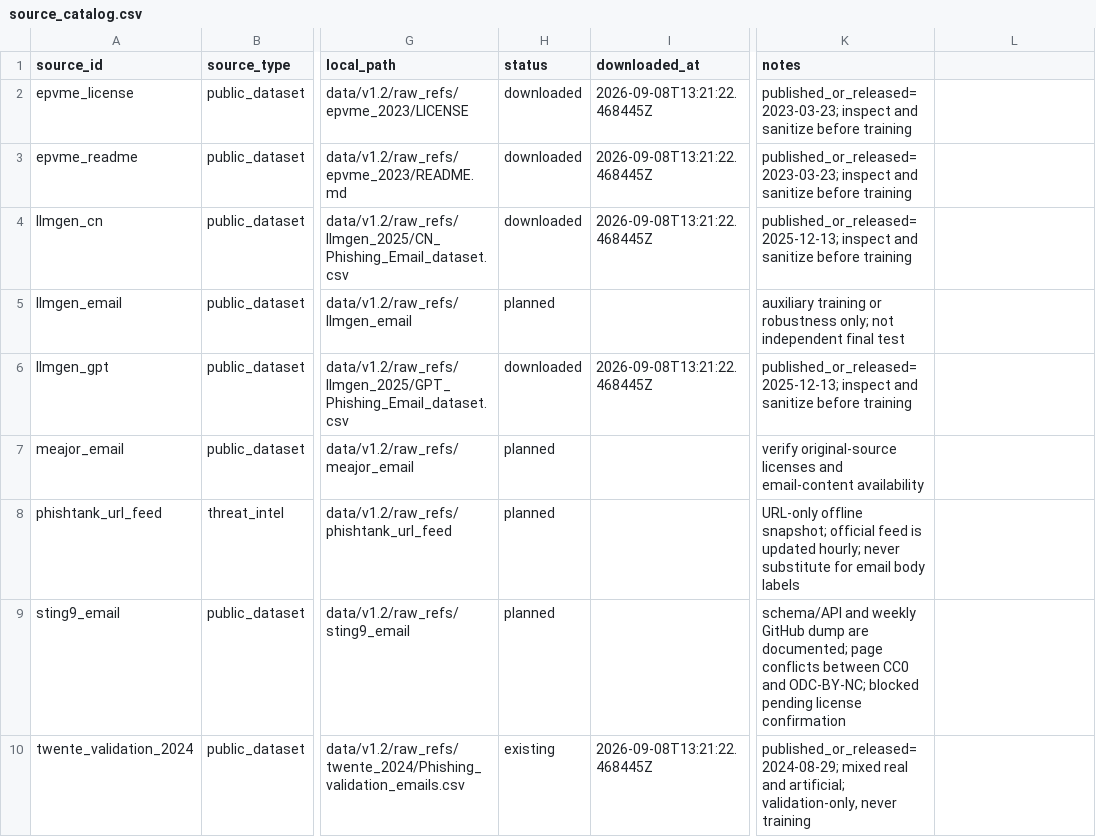
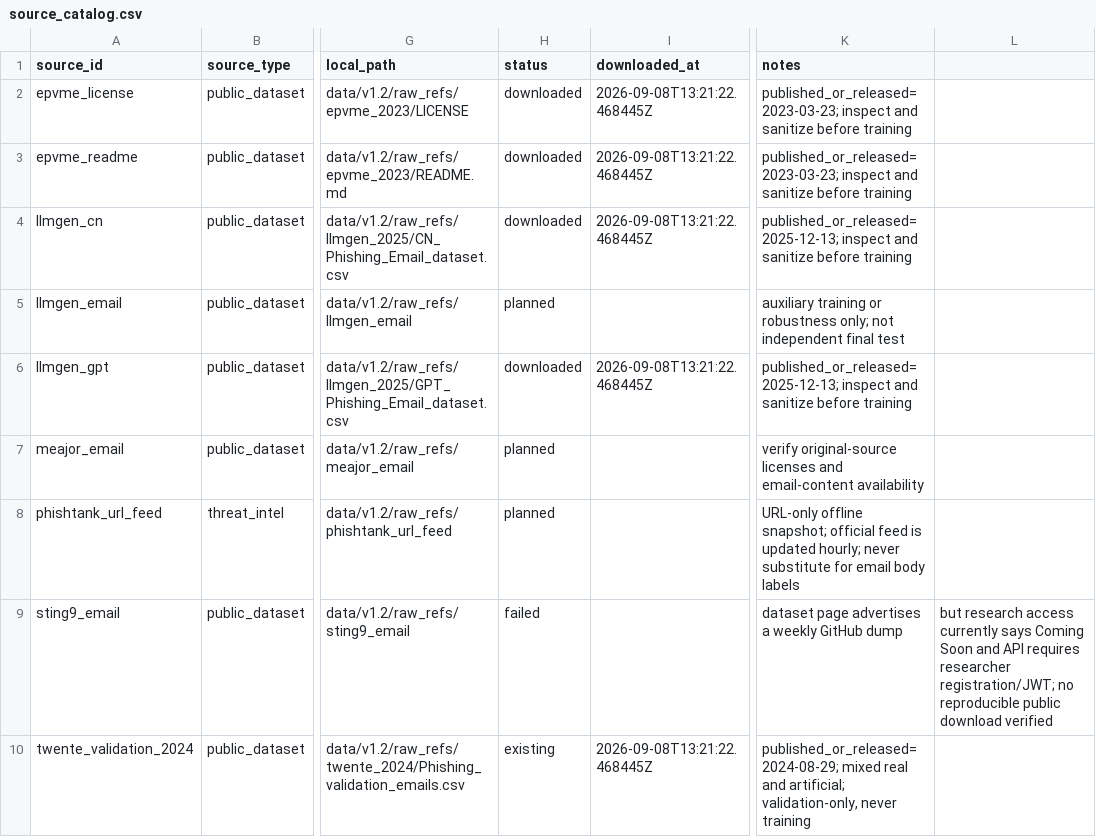
Before and after one commit to okloo0v0/PhishingEml, a CSV file: data/v1.2/manifests/source_catalog.csv, drawn as a sheet; only a part is shown, gaps mark what is left out; the diff names each change by its address in the sheet, - before the commit and + after, or states it on an @@ line.

```diff
--- a/data/v1.2/manifests/source_catalog.csv
+++ b/data/v1.2/manifests/source_catalog.csv
-H9 (status): planned
+H9 (status): failed
-K9 (notes): schema/API and weekly GitHub dump are documented; page conflicts between CC0 and ODC-BY-NC; blocked pending license confirmation
+K9 (notes): dataset page advertises a weekly GitHub dump
-L9: (empty)
+L9: but research access currently says Coming Soon and API requires researcher registration/JWT; no reproducible public download verified
```
Also changed, not shown: 1 other file.
